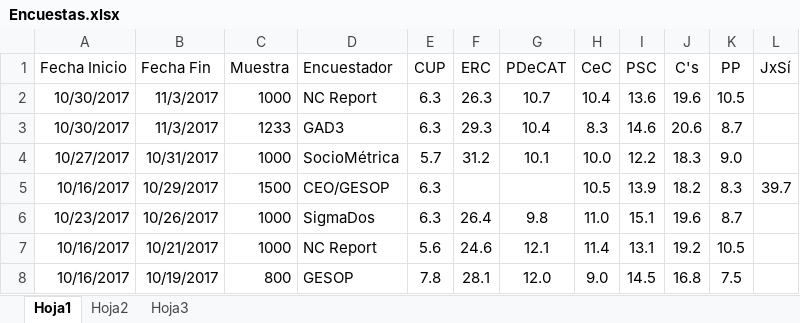
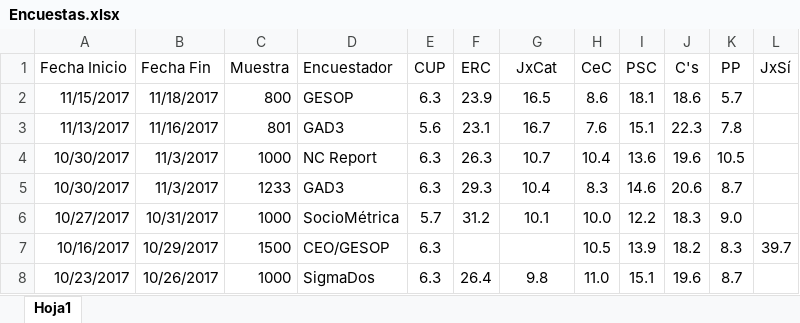
Before and after one commit to ChusCarro/1datomas, an Excel workbook: Cat21D/Encuestas.xlsx, sheet Hoja1, drawn as a sheet; only a part is shown; the shorter side is filled out with more unchanged rows; values as stored, in another font and other column widths than the file's, no borders; the diff names each change by its address in the sheet, - before the commit and + after, or states it on an @@ line.

```diff
--- a/Cat21D/Encuestas.xlsx (sheet Hoja1)
+++ b/Cat21D/Encuestas.xlsx (sheet Hoja1)
-sheet tab: Hoja2
-sheet tab: Hoja3
-G1: PDeCAT
+G1: JxCat
+row 2: 11/15/2017 | 11/18/2017 | 800 | GESOP | 6.3 | 23.9 | 16.5 | 8.6 | 18.1 | 18.6 | 5.7
+row 3: 11/13/2017 | 11/16/2017 | 801 | GAD3 | 5.6 | 23.1 | 16.7 | 7.6 | 15.1 | 22.3 | 7.8
```
Also changed, not shown: charts or pictures.
